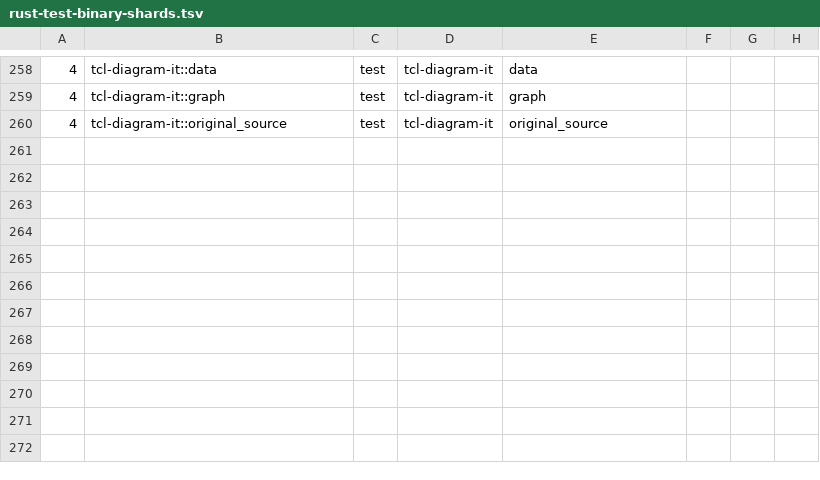
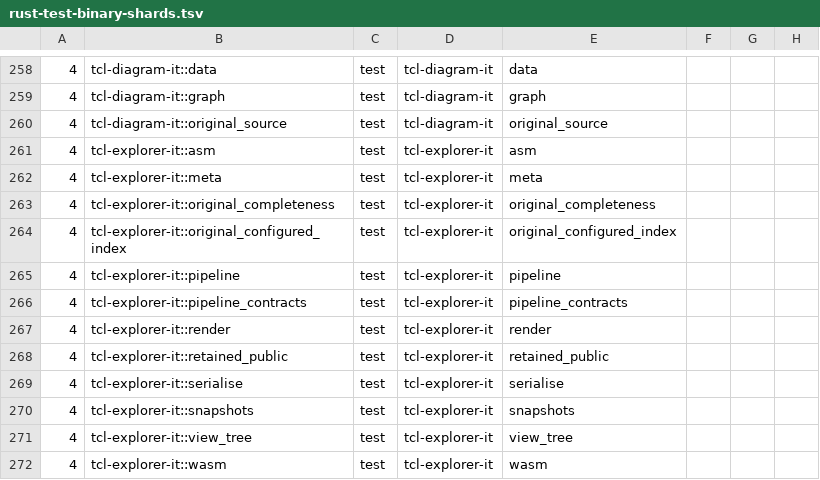
Before and after one commit to bitwisecook/tcl-lsp, a TSV file: scripts/dev/rust-test-binary-shards.tsv, drawn as a sheet; only a part is shown, gaps mark what is left out.

Commit message:
Move explorer registry tests to integration crate
Checks: cargo fmt --check; cargo check --all-targets -p tcl-explorer -p tcl-explorer-it; fallback-off cargo test for both packages (seven known baseline failures); failset.py compare by name (no new failures).

```diff
--- a/scripts/dev/rust-test-binary-shards.tsv
+++ b/scripts/dev/rust-test-binary-shards.tsv
@@ -260 +260,13 @@
 4	tcl-diagram-it::original_source	test	tcl-diagram-it	original_source
+4	tcl-explorer-it::asm	test	tcl-explorer-it	asm
+4	tcl-explorer-it::meta	test	tcl-explorer-it	meta
+4	tcl-explorer-it::original_completeness	test	tcl-explorer-it	original_completeness
+4	tcl-explorer-it::original_configured_index	test	tcl-explorer-it	original_configured_index
+4	tcl-explorer-it::pipeline	test	tcl-explorer-it	pipeline
+4	tcl-explorer-it::pipeline_contracts	test	tcl-explorer-it	pipeline_contracts
+4	tcl-explorer-it::render	test	tcl-explorer-it	render
+4	tcl-explorer-it::retained_public	test	tcl-explorer-it	retained_public
+4	tcl-explorer-it::serialise	test	tcl-explorer-it	serialise
+4	tcl-explorer-it::snapshots	test	tcl-explorer-it	snapshots
+4	tcl-explorer-it::view_tree	test	tcl-explorer-it	view_tree
+4	tcl-explorer-it::wasm	test	tcl-explorer-it	wasm
```
Also changed, not shown: docs/work/name-handling/ownership/registry-test-moves.tsv, 29 other files.
